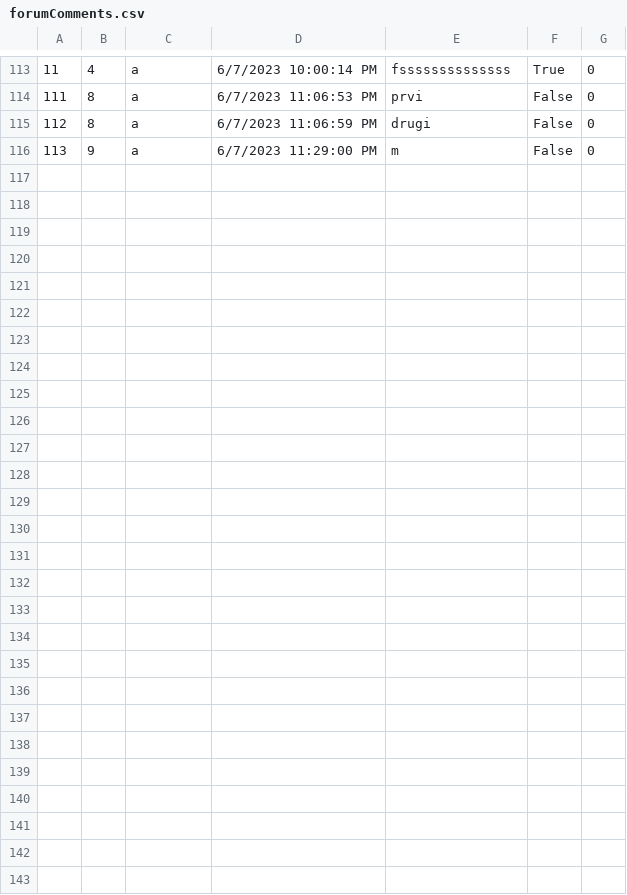
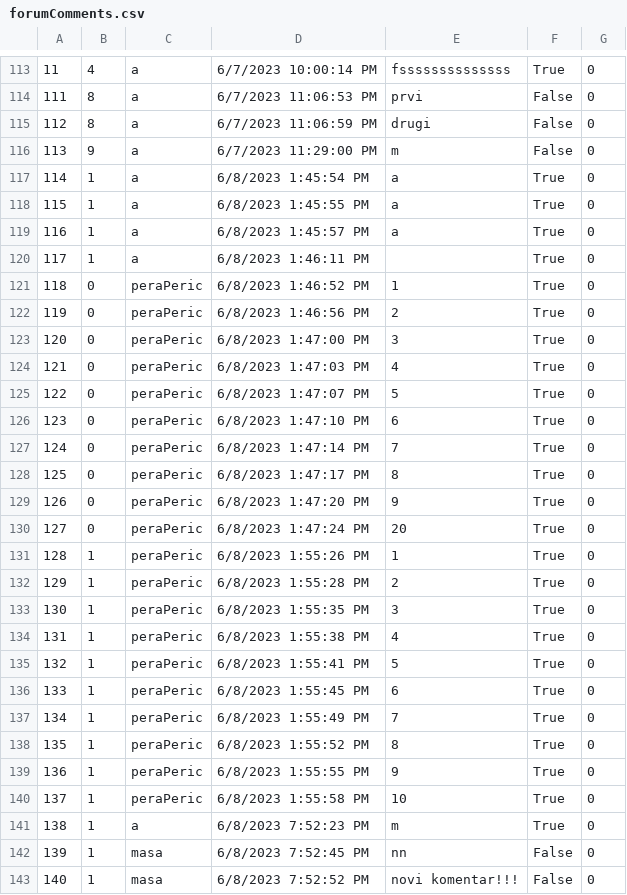
Before and after one commit to anjalovric/Tim1, a CSV file: InitialProject/Resources/Data/forumComments.csv, drawn as a sheet; only a part is shown, gaps mark what is left out; the diff names each change by its address in the sheet, - before the commit and + after, or states it on an @@ line.

```diff
--- a/InitialProject/Resources/Data/forumComments.csv
+++ b/InitialProject/Resources/Data/forumComments.csv
+row 117: 114 | 1 | a | 6/8/2023 1:45:54 PM | a | True | 0
+row 118: 115 | 1 | a | 6/8/2023 1:45:55 PM | a | True | 0
+row 119: 116 | 1 | a | 6/8/2023 1:45:57 PM | a | True | 0
+row 120: 117 | 1 | a | 6/8/2023 1:46:11 PM |  | True | 0
+row 121: 118 | 0 | peraPeric | 6/8/2023 1:46:52 PM | 1 | True | 0
+row 122: 119 | 0 | peraPeric | 6/8/2023 1:46:56 PM | 2 | True | 0
+row 123: 120 | 0 | peraPeric | 6/8/2023 1:47:00 PM | 3 | True | 0
+row 124: 121 | 0 | peraPeric | 6/8/2023 1:47:03 PM | 4 | True | 0
+row 125: 122 | 0 | peraPeric | 6/8/2023 1:47:07 PM | 5 | True | 0
+row 126: 123 | 0 | peraPeric | 6/8/2023 1:47:10 PM | 6 | True | 0
+row 127: 124 | 0 | peraPeric | 6/8/2023 1:47:14 PM | 7 | True | 0
+row 128: 125 | 0 | peraPeric | 6/8/2023 1:47:17 PM | 8 | True | 0
+row 129: 126 | 0 | peraPeric | 6/8/2023 1:47:20 PM | 9 | True | 0
+row 130: 127 | 0 | peraPeric | 6/8/2023 1:47:24 PM | 20 | True | 0
+row 131: 128 | 1 | peraPeric | 6/8/2023 1:55:26 PM | 1 | True | 0
+row 132: 129 | 1 | peraPeric | 6/8/2023 1:55:28 PM | 2 | True | 0
+row 133: 130 | 1 | peraPeric | 6/8/2023 1:55:35 PM | 3 | True | 0
+row 134: 131 | 1 | peraPeric | 6/8/2023 1:55:38 PM | 4 | True | 0
+row 135: 132 | 1 | peraPeric | 6/8/2023 1:55:41 PM | 5 | True | 0
+row 136: 133 | 1 | peraPeric | 6/8/2023 1:55:45 PM | 6 | True | 0
+row 137: 134 | 1 | peraPeric | 6/8/2023 1:55:49 PM | 7 | True | 0
+row 138: 135 | 1 | peraPeric | 6/8/2023 1:55:52 PM | 8 | True | 0
+row 139: 136 | 1 | peraPeric | 6/8/2023 1:55:55 PM | 9 | True | 0
+row 140: 137 | 1 | peraPeric | 6/8/2023 1:55:58 PM | 10 | True | 0
+row 141: 138 | 1 | a | 6/8/2023 7:52:23 PM | m | True | 0
+row 142: 139 | 1 | masa | 6/8/2023 7:52:45 PM | nn | False | 0
+row 143: 140 | 1 | masa | 6/8/2023 7:52:52 PM | novi komentar!!! | False | 0
```
Also changed, not shown: 19 other files.
